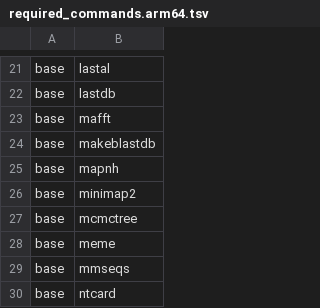
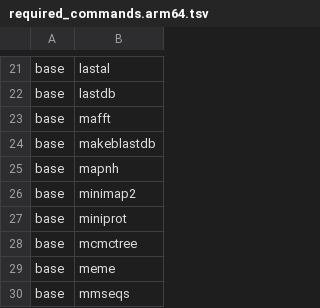
Before and after one commit to kfuku52/genegalleon, a TSV file: container/spec/required_commands.arm64.tsv, drawn as a sheet; only a part is shown, gaps mark what is left out; the shorter side is filled out with more unchanged rows.

Commit message:
Add sparse synteny-guided gene-model rescue
Add an opt-in input-generation stage with five common BUSCO-qualified
NWKIT references, nearby donors and unquota self synteny. Recover intact
coding models with miniprot and optional GeMoMa, then export augmented
CDS/GFF inputs with stable genomic-structure-derived identifiers.

Support Slurm comparison/model arrays, dependency-bound completion
receipts, interrupted-publication recovery and post-rescue BUSCO QC.
Reject incompatible genome coordinates, partial tree lengths and evidence
replaced during validation.

Validation: Linux arm64 Docker, 183 focused integration/runtime tests,
294 static tests, 5 smoke tests, dev lint and configuration checks.

```diff
--- a/container/spec/required_commands.arm64.tsv
+++ b/container/spec/required_commands.arm64.tsv
@@ -26,2 +26,3 @@ base	mapnh
 base	minimap2
+base	miniprot
 base	mcmctree
```
Also changed, not shown: container/spec/required_commands.tsv, 14 other files.
